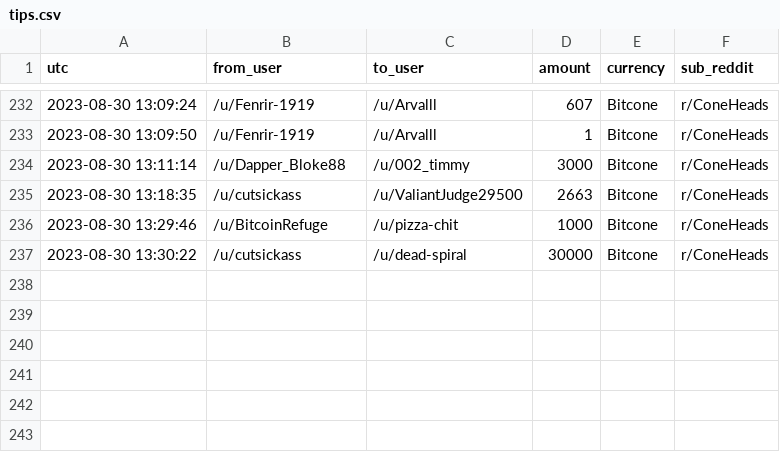
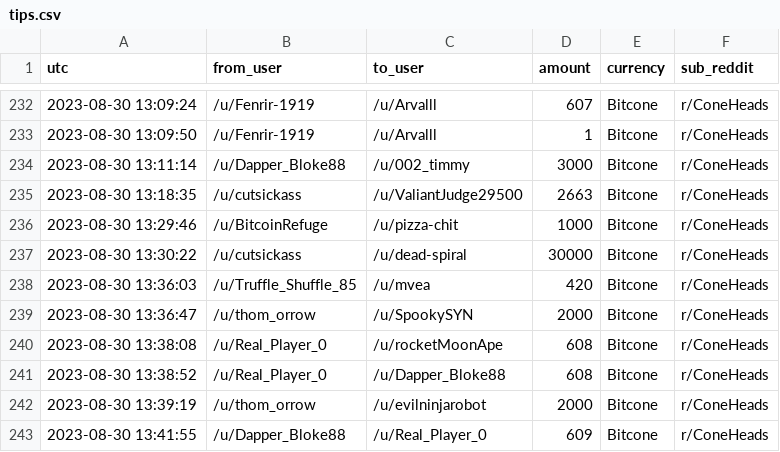
Before and after one commit to birdwastheword/Coneheads-Tip-Leaderboard, a CSV file: runs/2023-08-30/tips.csv, drawn as a sheet; only a part is shown, gaps mark what is left out; the diff names each change by its address in the sheet, - before the commit and + after, or states it on an @@ line.

```diff
--- a/runs/2023-08-30/tips.csv
+++ b/runs/2023-08-30/tips.csv
+row 238: 2023-08-30 13:36:03 | /u/Truffle_Shuffle_85 | /u/mvea | 420 | Bitcone | r/ConeHeads
+row 239: 2023-08-30 13:36:47 | /u/thom_orrow | /u/SpookySYN | 2000 | Bitcone | r/ConeHeads
+row 240: 2023-08-30 13:38:08 | /u/Real_Player_0 | /u/rocketMoonApe | 608 | Bitcone | r/ConeHeads
+row 241: 2023-08-30 13:38:52 | /u/Real_Player_0 | /u/Dapper_Bloke88 | 608 | Bitcone | r/ConeHeads
+row 242: 2023-08-30 13:39:19 | /u/thom_orrow | /u/evilninjarobot | 2000 | Bitcone | r/ConeHeads
+row 243: 2023-08-30 13:41:55 | /u/Dapper_Bloke88 | /u/Real_Player_0 | 609 | Bitcone | r/ConeHeads
```
Also changed, not shown: 2 other files.
